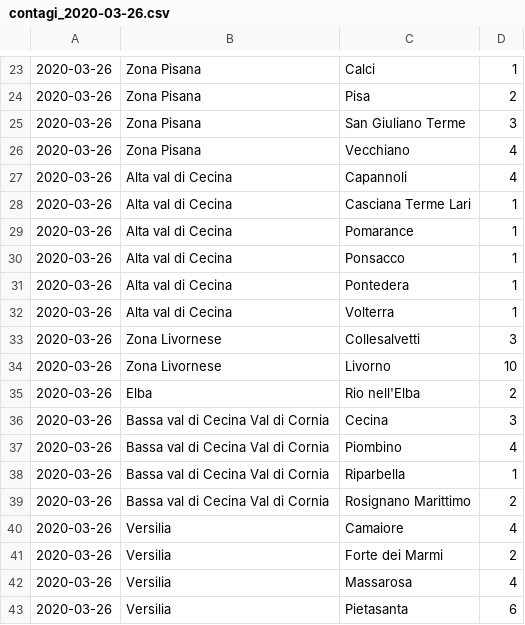
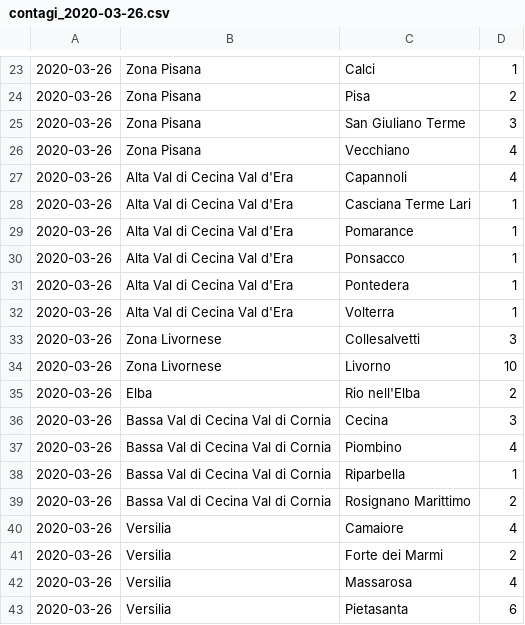
Before and after one commit to covid-toscana-nw/dataset, a CSV file: contagi/contagi_2020-03-26.csv, drawn as a sheet; only a part is shown, gaps mark what is left out.

```diff
--- a/contagi/contagi_2020-03-26.csv
+++ b/contagi/contagi_2020-03-26.csv
@@ -26,8 +26,8 @@
 2020-03-26,Zona Pisana,Vecchiano,4
-2020-03-26,Alta val di Cecina,Capannoli,4
-2020-03-26,Alta val di Cecina,Casciana Terme Lari,1
-2020-03-26,Alta val di Cecina,Pomarance,1
-2020-03-26,Alta val di Cecina,Ponsacco,1
-2020-03-26,Alta val di Cecina,Pontedera,1
-2020-03-26,Alta val di Cecina,Volterra,1
+2020-03-26,Alta Val di Cecina Val d'Era,Capannoli,4
+2020-03-26,Alta Val di Cecina Val d'Era,Casciana Terme Lari,1
+2020-03-26,Alta Val di Cecina Val d'Era,Pomarance,1
+2020-03-26,Alta Val di Cecina Val d'Era,Ponsacco,1
+2020-03-26,Alta Val di Cecina Val d'Era,Pontedera,1
+2020-03-26,Alta Val di Cecina Val d'Era,Volterra,1
 2020-03-26,Zona Livornese,Collesalvetti,3
@@ -35,6 +35,6 @@
 2020-03-26,Elba,Rio nell'Elba,2
-2020-03-26,Bassa val di Cecina Val di Cornia,Cecina,3
-2020-03-26,Bassa val di Cecina Val di Cornia,Piombino,4
-2020-03-26,Bassa val di Cecina Val di Cornia,Riparbella,1
-2020-03-26,Bassa val di Cecina Val di Cornia,Rosignano Marittimo,2
+2020-03-26,Bassa Val di Cecina Val di Cornia,Cecina,3
+2020-03-26,Bassa Val di Cecina Val di Cornia,Piombino,4
+2020-03-26,Bassa Val di Cecina Val di Cornia,Riparbella,1
+2020-03-26,Bassa Val di Cecina Val di Cornia,Rosignano Marittimo,2
 2020-03-26,Versilia,Camaiore,4
```
Also changed, not shown: contagi/contagi_2020-03-07.csv, contagi/contagi_2020-03-19.csv, 38 other files.
